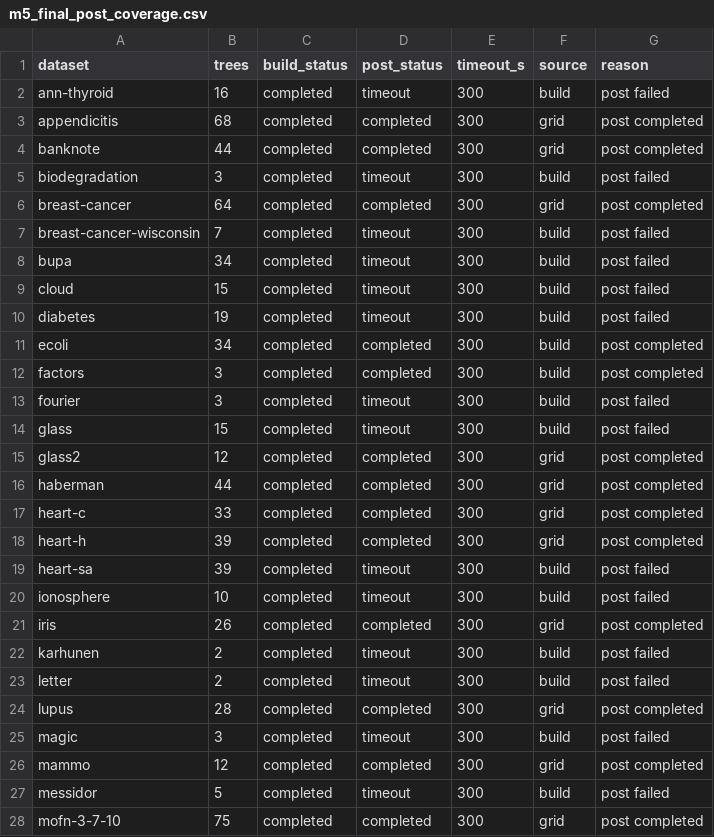
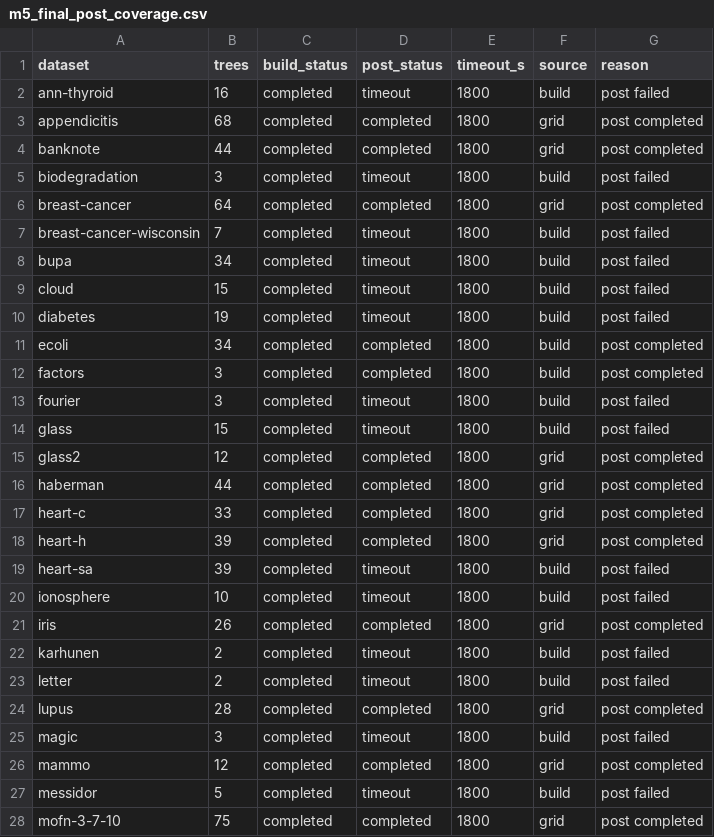
Before and after one commit to DavideSigurta/BDSS_project_2026_AI_Univr, a CSV file: results/m5_final_post_coverage.csv, drawn as a sheet; only a part is shown; the diff covers the shown part only.

Commit message:
Fix final-post timeout metadata
Use 1800 s for the final post specs and rewrite the post/coverage/samples metadata; the completed/timeout outcome is unchanged. Extend the final-post test.

```diff
--- a/results/m5_final_post_coverage.csv
+++ b/results/m5_final_post_coverage.csv
@@ -1,28 +1,28 @@
 dataset,trees,build_status,post_status,timeout_s,source,reason
-ann-thyroid,16,completed,timeout,300,build,post failed
-appendicitis,68,completed,completed,300,grid,post completed
-banknote,44,completed,completed,300,grid,post completed
-biodegradation,3,completed,timeout,300,build,post failed
-breast-cancer,64,completed,completed,300,grid,post completed
-breast-cancer-wisconsin,7,completed,timeout,300,build,post failed
-bupa,34,completed,timeout,300,build,post failed
-cloud,15,completed,timeout,300,build,post failed
-diabetes,19,completed,timeout,300,build,post failed
-ecoli,34,completed,completed,300,build,post completed
-factors,3,completed,completed,300,build,post completed
-fourier,3,completed,timeout,300,build,post failed
-glass,15,completed,timeout,300,build,post failed
-glass2,12,completed,completed,300,grid,post completed
-haberman,44,completed,completed,300,grid,post completed
-heart-c,33,completed,completed,300,grid,post completed
-heart-h,39,completed,completed,300,grid,post completed
-heart-sa,39,completed,timeout,300,build,post failed
-ionosphere,10,completed,timeout,300,build,post failed
-iris,26,completed,completed,300,grid,post completed
-karhunen,2,completed,timeout,300,build,post failed
-letter,2,completed,timeout,300,build,post failed
-lupus,28,completed,completed,300,grid,post completed
-magic,3,completed,timeout,300,build,post failed
-mammo,12,completed,completed,300,grid,post completed
-messidor,5,completed,timeout,300,build,post failed
-mofn-3-7-10,75,completed,completed,300,grid,post completed
+ann-thyroid,16,completed,timeout,1800,build,post failed
+appendicitis,68,completed,completed,1800,grid,post completed
+banknote,44,completed,completed,1800,grid,post completed
+biodegradation,3,completed,timeout,1800,build,post failed
+breast-cancer,64,completed,completed,1800,grid,post completed
+breast-cancer-wisconsin,7,completed,timeout,1800,build,post failed
+bupa,34,completed,timeout,1800,build,post failed
+cloud,15,completed,timeout,1800,build,post failed
+diabetes,19,completed,timeout,1800,build,post failed
+ecoli,34,completed,completed,1800,build,post completed
+factors,3,completed,completed,1800,build,post completed
+fourier,3,completed,timeout,1800,build,post failed
+glass,15,completed,timeout,1800,build,post failed
+glass2,12,completed,completed,1800,grid,post completed
+haberman,44,completed,completed,1800,grid,post completed
+heart-c,33,completed,completed,1800,grid,post completed
+heart-h,39,completed,completed,1800,grid,post completed
+heart-sa,39,completed,timeout,1800,build,post failed
+ionosphere,10,completed,timeout,1800,build,post failed
+iris,26,completed,completed,1800,grid,post completed
+karhunen,2,completed,timeout,1800,build,post failed
+letter,2,completed,timeout,1800,build,post failed
+lupus,28,completed,completed,1800,grid,post completed
+magic,3,completed,timeout,1800,build,post failed
+mammo,12,completed,completed,1800,grid,post completed
+messidor,5,completed,timeout,1800,build,post failed
+mofn-3-7-10,75,completed,completed,1800,grid,post completed
```
Also changed, not shown: 27 edited cells elsewhere in this file, 4 other files.
